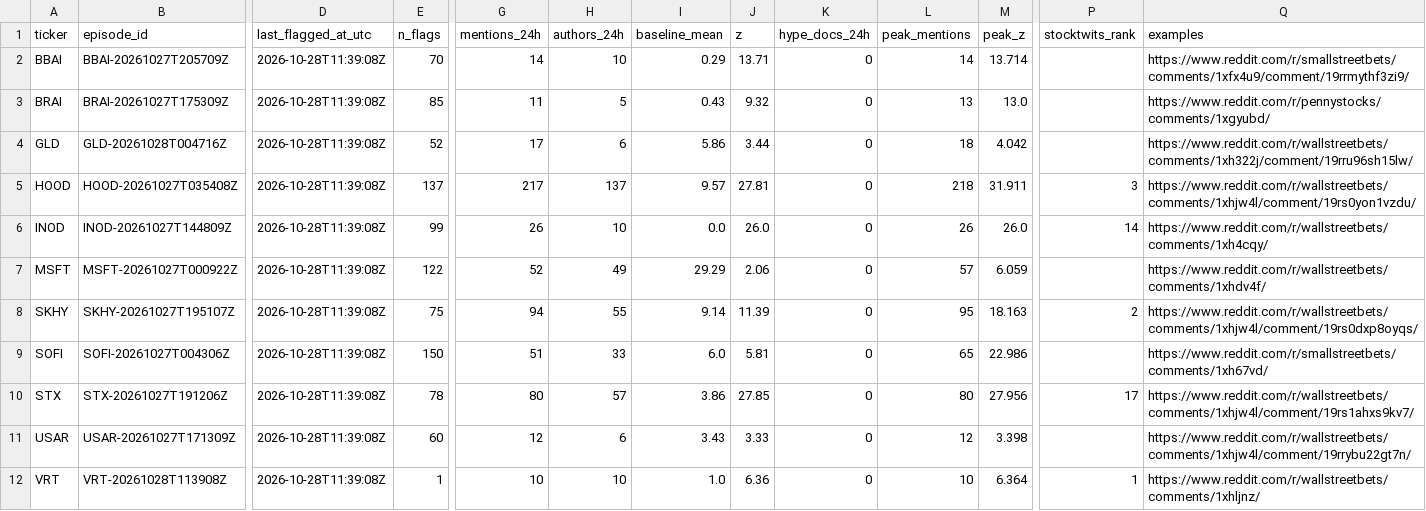
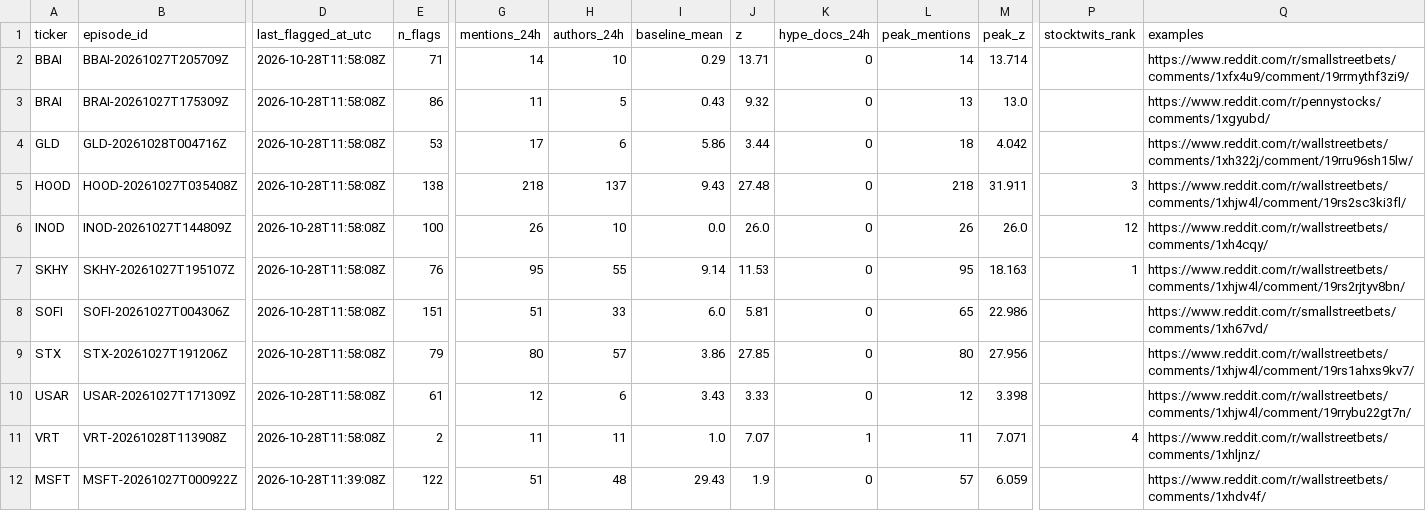
Before and after one commit to ShouvikRaj/pump-dump-detector, a CSV file: candidates/active.csv, drawn as a sheet; only a part is shown, gaps mark what is left out; removed rows and columns are numbered as before the commit, all else as after; rows hold the shown columns only; the diff covers the shown part only; the diff names each change by its address in the sheet, - before the commit and + after, or states it on an @@ line.

```diff
--- a/candidates/active.csv
+++ b/candidates/active.csv
-D2:D6 (last_flagged_at_utc): 2026-10-28T11:39:08Z
+D2:D6 (last_flagged_at_utc): 2026-10-28T11:58:08Z
-E2 (n_flags): 70
+E2 (n_flags): 71
-E3 (n_flags): 85
+E3 (n_flags): 86
-E4 (n_flags): 52
+E4 (n_flags): 53
-E5 (n_flags): 137
+E5 (n_flags): 138
-G5 (mentions_24h): 217
+G5 (mentions_24h): 218
-I5 (baseline_mean): 9.57
+I5 (baseline_mean): 9.43
-J5 (z): 27.81
+J5 (z): 27.48
-Q5 (examples): https://www.reddit.com/r/wallstreetbets/comments/1xhjw4l/comment/19rs0yon1vzdu/
+Q5 (examples): https://www.reddit.com/r/wallstreetbets/comments/1xhjw4l/comment/19rs2sc3ki3fl/
-E6 (n_flags): 99
+E6 (n_flags): 100
-P6 (stocktwits_rank): 14
+P6 (stocktwits_rank): 12
-row 7: MSFT | MSFT-20261027T000922Z | 2026-10-28T11:39:08Z | 122 | 52 | 49 | 29.29 | 2.06 | 0 | 57 | 6.059 |  | https://www.reddit.com/r/wallstreetbets/comments/1xhdv4f/
-D7:D11 (last_flagged_at_utc): 2026-10-28T11:39:08Z
+D7:D11 (last_flagged_at_utc): 2026-10-28T11:58:08Z
-E7 (n_flags): 75
+E7 (n_flags): 76
-G7 (mentions_24h): 94
+G7 (mentions_24h): 95
-J7 (z): 11.39
+J7 (z): 11.53
-P7 (stocktwits_rank): 2
+P7 (stocktwits_rank): 1
-Q7 (examples): https://www.reddit.com/r/wallstreetbets/comments/1xhjw4l/comment/19rs0dxp8oyqs/
+Q7 (examples): https://www.reddit.com/r/wallstreetbets/comments/1xhjw4l/comment/19rs2rjtyv8bn/
-E8 (n_flags): 150
+E8 (n_flags): 151
-E9 (n_flags): 78
+E9 (n_flags): 79
-P9 (stocktwits_rank): 17
+P9 (stocktwits_rank): (empty)
-E10 (n_flags): 60
+E10 (n_flags): 61
-E11 (n_flags): 1
+E11 (n_flags): 2
-G11 (mentions_24h): 10
+G11 (mentions_24h): 11
-H11 (authors_24h): 10
+H11 (authors_24h): 11
-J11 (z): 6.36
+J11 (z): 7.07
-K11 (hype_docs_24h): 0
+K11 (hype_docs_24h): 1
-L11 (peak_mentions): 10
+L11 (peak_mentions): 11
-M11 (peak_z): 6.364
+M11 (peak_z): 7.071
-P11 (stocktwits_rank): 1
+P11 (stocktwits_rank): 4
+row 12: MSFT | MSFT-20261027T000922Z | 2026-10-28T11:39:08Z | 122 | 51 | 48 | 29.43 | 1.9 | 0 | 57 | 6.059 |  | https://www.reddit.com/r/wallstreetbets/comments/1xhdv4f/
```
Also changed, not shown: 17 edited cells elsewhere in this file, 5 other files.
